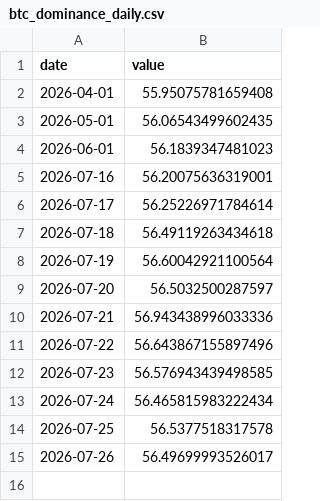
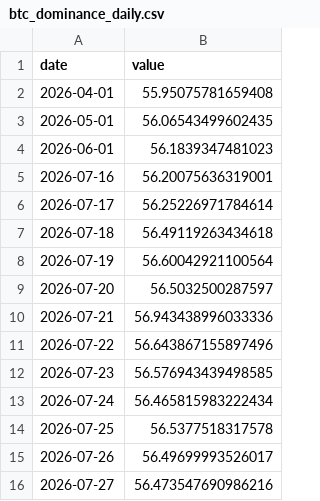
Before and after one commit to AlonzoBenz/BitcoinTerminal, a CSV file: data/raw/btc_dominance_daily.csv, drawn as a sheet.

```diff
--- a/data/raw/btc_dominance_daily.csv
+++ b/data/raw/btc_dominance_daily.csv
@@ -15 +15,2 @@ date,value
 2026-07-26,56.49699993526017
+2026-07-27,56.473547690986216
```
Also changed, not shown: data/raw/btc_supply.csv, data/raw/difficulty.csv, 7 other files.
